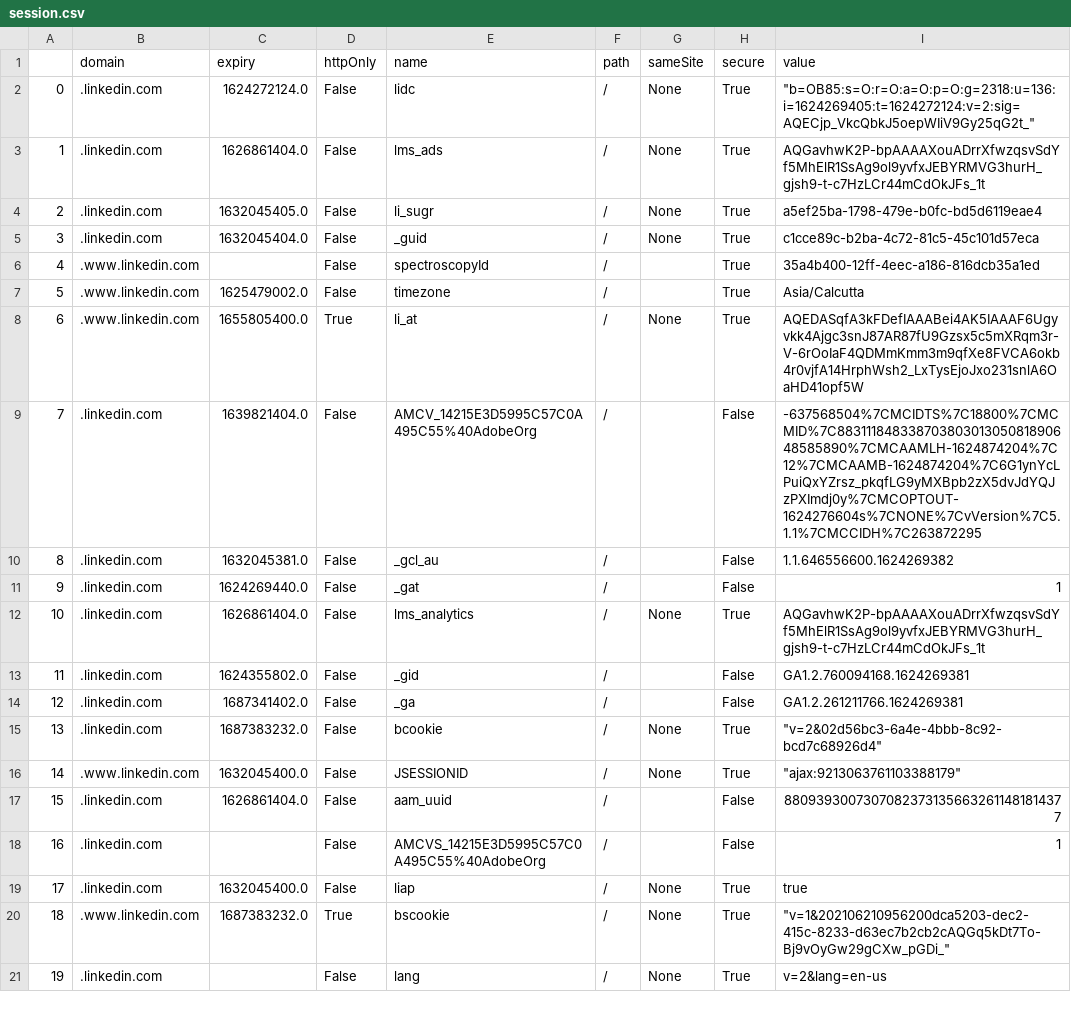
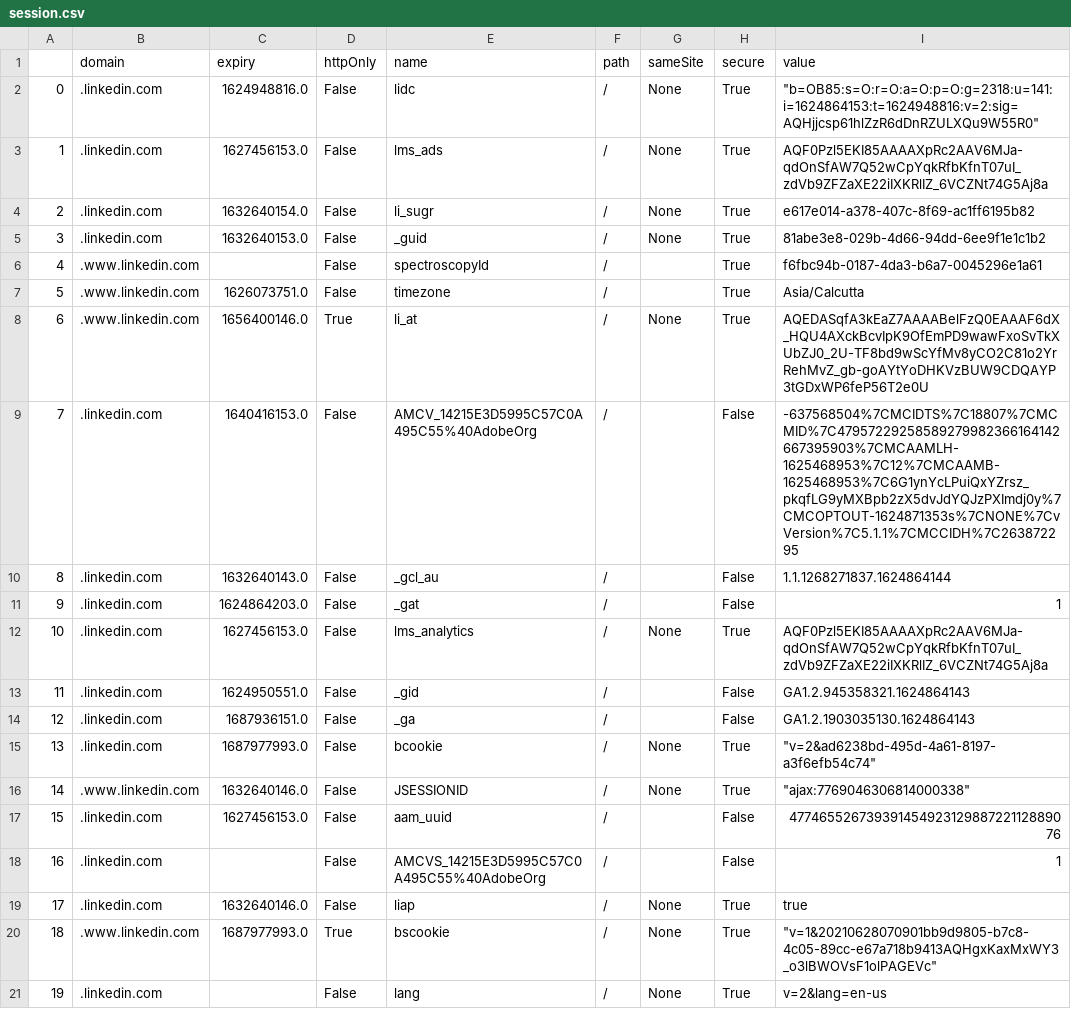
Before and after one commit to YuvarajParimalam/Leedscale-Automation, a CSV file: cookie/session.csv, drawn as a sheet; only a part is shown; the diff covers the shown part only.

```diff
--- a/cookie/session.csv
+++ b/cookie/session.csv
@@ -1,21 +1,21 @@
 ,domain,expiry,httpOnly,name,path,sameSite,secure,value
-0,.linkedin.com,1624272124.0,False,lidc,/,None,True,"""b=OB85:s=O:r=O:a=O:p=O:g=2318:u=136:i=1624269405:t=1624272124:v=2:sig=AQECjp_VkcQbkJ5oepWIiV9Gy25qG2t_"""
-1,.linkedin.com,1626861404.0,False,lms_ads,/,None,True,AQGavhwK2P-bpAAAAXouADrrXfwzqsvSdYf5MhElR1SsAg9ol9yvfxJEBYRMVG3hurH_gjsh9-t-c7HzLCr44mCdOkJFs_1t
-2,.linkedin.com,1632045405.0,False,li_sugr,/,None,True,a5ef25ba-1798-479e-b0fc-bd5d6119eae4
-3,.linkedin.com,1632045404.0,False,_guid,/,None,True,c1cce89c-b2ba-4c72-81c5-45c101d57eca
-4,.www.linkedin.com,,False,spectroscopyId,/,,True,35a4b400-12ff-4eec-a186-816dcb35a1ed
-5,.www.linkedin.com,1625479002.0,False,timezone,/,,True,Asia/Calcutta
-6,.www.linkedin.com,1655805400.0,True,li_at,/,None,True,AQEDASqfA3kFDefIAAABei4AK5IAAAF6Ugyvkk4Ajgc3snJ87AR87fU9Gzsx5c5mXRqm3r-V-6rOoIaF4QDMmKmm3m9qfXe8FVCA6okb4r0vjfA14HrphWsh2_LxTysEjoJxo231snlA6OaHD41opf5W
-7,.linkedin.com,1639821404.0,False,AMCV_14215E3D5995C57C0A495C55%40AdobeOrg,/,,False,-637568504%7CMCIDTS%7C18800%7CMCMID%7C88311184833870380301305081890648585890%7CMCAAMLH-1624874204%7C12%7CMCAAMB-1624874204%7C6G1ynYcLPuiQxYZrsz_pkqfLG9yMXBpb2zX5dvJdYQJzPXImdj0y%7CMCOPTOUT-1624276604s%7CNONE%7CvVersion%7C5.1.1%7CMCCIDH%7C263872295
-8,.linkedin.com,1632045381.0,False,_gcl_au,/,,False,1.1.646556600.1624269382
-9,.linkedin.com,1624269440.0,False,_gat,/,,False,1
-10,.linkedin.com,1626861404.0,False,lms_analytics,/,None,True,AQGavhwK2P-bpAAAAXouADrrXfwzqsvSdYf5MhElR1SsAg9ol9yvfxJEBYRMVG3hurH_gjsh9-t-c7HzLCr44mCdOkJFs_1t
-11,.linkedin.com,1624355802.0,False,_gid,/,,False,GA1.2.760094168.1624269381
-12,.linkedin.com,1687341402.0,False,_ga,/,,False,GA1.2.261211766.1624269381
-13,.linkedin.com,1687383232.0,False,bcookie,/,None,True,"""v=2&02d56bc3-6a4e-4bbb-8c92-bcd7c68926d4"""
-14,.www.linkedin.com,1632045400.0,False,JSESSIONID,/,None,True,"""ajax:9213063761103388179"""
-15,.linkedin.com,1626861404.0,False,aam_uuid,/,,False,88093930073070823731356632611481814377
+0,.linkedin.com,1624948816.0,False,lidc,/,None,True,"""b=OB85:s=O:r=O:a=O:p=O:g=2318:u=141:i=1624864153:t=1624948816:v=2:sig=AQHjjcsp61hlZzR6dDnRZULXQu9W55R0"""
+1,.linkedin.com,1627456153.0,False,lms_ads,/,None,True,AQF0Pzl5EKI85AAAAXpRc2AAV6MJa-qdOnSfAW7Q52wCpYqkRfbKfnT07uI_zdVb9ZFZaXE22iIXKRlIZ_6VCZNt74G5Aj8a
+2,.linkedin.com,1632640154.0,False,li_sugr,/,None,True,e617e014-a378-407c-8f69-ac1ff6195b82
+3,.linkedin.com,1632640153.0,False,_guid,/,None,True,81abe3e8-029b-4d66-94dd-6ee9f1e1c1b2
+4,.www.linkedin.com,,False,spectroscopyId,/,,True,f6fbc94b-0187-4da3-b6a7-0045296e1a61
+5,.www.linkedin.com,1626073751.0,False,timezone,/,,True,Asia/Calcutta
+6,.www.linkedin.com,1656400146.0,True,li_at,/,None,True,AQEDASqfA3kEaZ7AAAABelFzQ0EAAAF6dX_HQU4AXckBcvIpK9OfEmPD9wawFxoSvTkXUbZJ0_2U-TF8bd9wScYfMv8yCO2C81o2YrRehMvZ_gb-goAYtYoDHKVzBUW9CDQAYP3tGDxWP6feP56T2e0U
+7,.linkedin.com,1640416153.0,False,AMCV_14215E3D5995C57C0A495C55%40AdobeOrg,/,,False,-637568504%7CMCIDTS%7C18807%7CMCMID%7C47957229258589279982366164142667395903%7CMCAAMLH-1625468953%7C12%7CMCAAMB-1625468953%7C6G1ynYcLPuiQxYZrsz_pkqfLG9yMXBpb2zX5dvJdYQJzPXImdj0y%7CMCOPTOUT-1624871353s%7CNONE%7CvVersion%7C5.1.1%7CMCCIDH%7C263872295
+8,.linkedin.com,1632640143.0,False,_gcl_au,/,,False,1.1.1268271837.1624864144
+9,.linkedin.com,1624864203.0,False,_gat,/,,False,1
+10,.linkedin.com,1627456153.0,False,lms_analytics,/,None,True,AQF0Pzl5EKI85AAAAXpRc2AAV6MJa-qdOnSfAW7Q52wCpYqkRfbKfnT07uI_zdVb9ZFZaXE22iIXKRlIZ_6VCZNt74G5Aj8a
+11,.linkedin.com,1624950551.0,False,_gid,/,,False,GA1.2.945358321.1624864143
+12,.linkedin.com,1687936151.0,False,_ga,/,,False,GA1.2.1903035130.1624864143
+13,.linkedin.com,1687977993.0,False,bcookie,/,None,True,"""v=2&ad6238bd-495d-4a61-8197-a3f6efb54c74"""
+14,.www.linkedin.com,1632640146.0,False,JSESSIONID,/,None,True,"""ajax:7769046306814000338"""
+15,.linkedin.com,1627456153.0,False,aam_uuid,/,,False,47746552673939145492312988722112889076
 16,.linkedin.com,,False,AMCVS_14215E3D5995C57C0A495C55%40AdobeOrg,/,,False,1
-17,.linkedin.com,1632045400.0,False,liap,/,None,True,true
-18,.www.linkedin.com,1687383232.0,True,bscookie,/,None,True,"""v=1&202106210956200dca5203-dec2-415c-8233-d63ec7b2cb2cAQGq5kDt7To-Bj9vOyGw29gCXw_pGDi_"""
+17,.linkedin.com,1632640146.0,False,liap,/,None,True,true
+18,.www.linkedin.com,1687977993.0,True,bscookie,/,None,True,"""v=1&20210628070901bb9d9805-b7c8-4c05-89cc-e67a718b9413AQHgxKaxMxWY3_o3lBWOVsF1olPAGEVc"""
 19,.linkedin.com,,False,lang,/,None,True,v=2&lang=en-us
```
Also changed, not shown: 6 edited cells elsewhere in this file, 10 other files.
